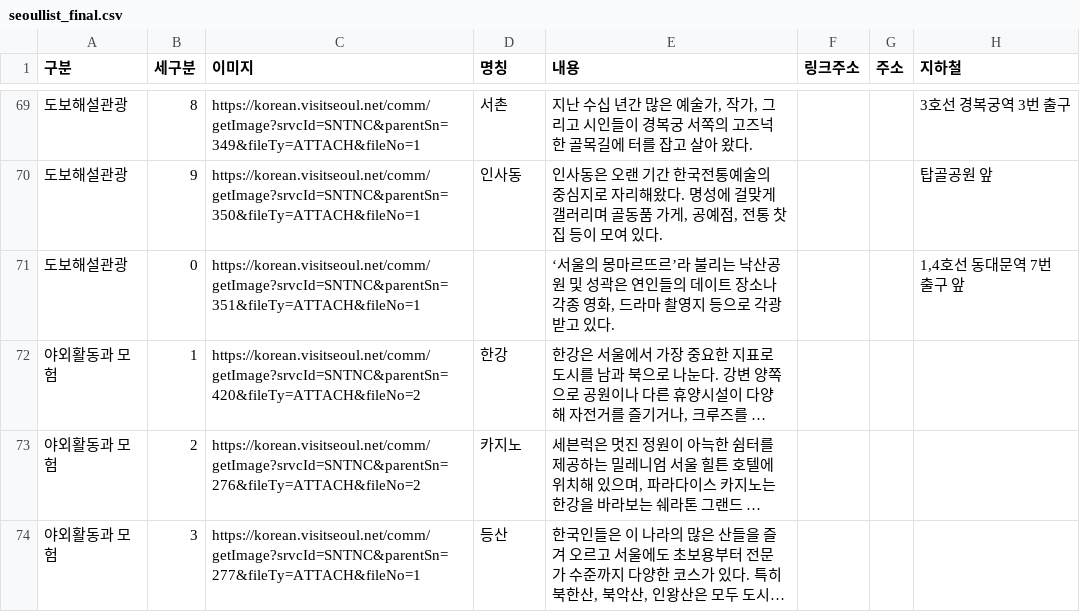
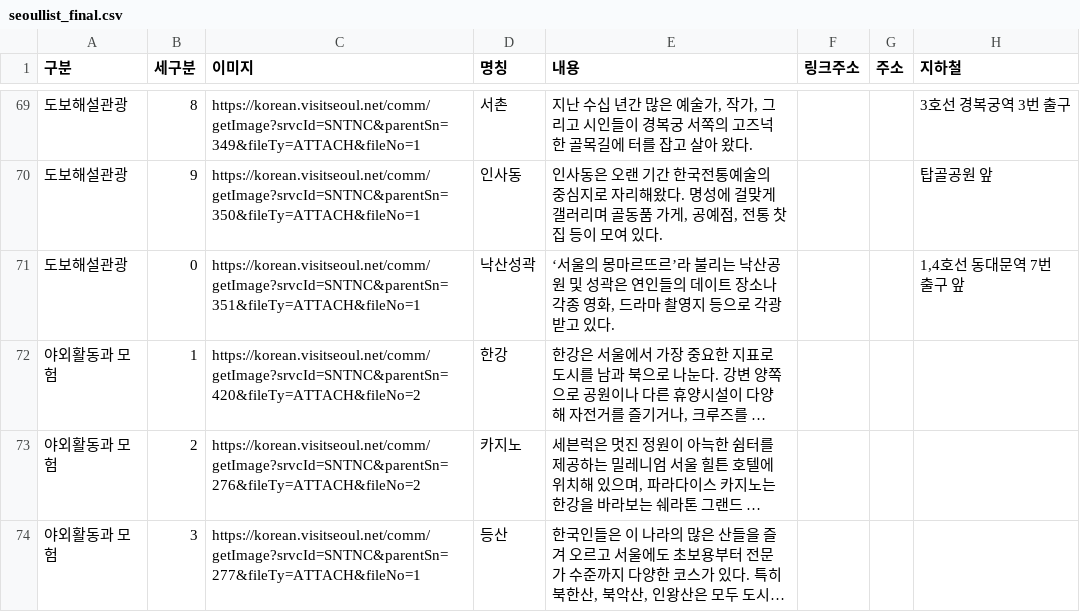
Before and after one commit to our-team-one/SeoulMunhwaBot, a CSV file: Project/DataSet/seoullist_final.csv, drawn as a sheet; only a part is shown, gaps mark what is left out; long unchanged cells end in …; the diff names each change by its address in the sheet, - before the commit and + after, or states it on an @@ line.

Commit message:
Update seoullist_final.csv

```diff
--- a/Project/DataSet/seoullist_final.csv
+++ b/Project/DataSet/seoullist_final.csv
-D71 (명칭): (empty)
+D71 (명칭): 낙산성곽
```
